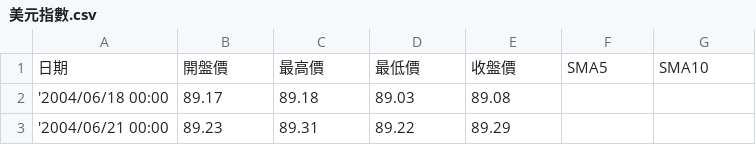
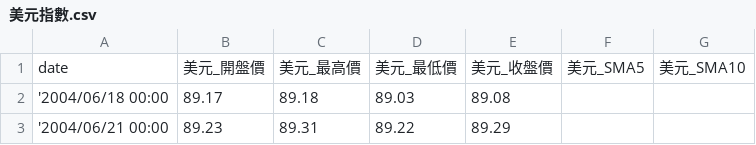
Before and after one commit to Spector3702/EasyGood-StockAI, a CSV file: data/美元指數.csv, drawn as a sheet; only a part is shown; removed rows and columns are numbered as before the commit, all else as after; the diff names each change by its address in the sheet, - before the commit and + after, or states it on an @@ line.

```diff
--- a/data/美元指數.csv
+++ b/data/美元指數.csv
-row 1: 日期 | 開盤價 | 最高價 | 最低價 | 收盤價 | SMA5 | SMA10
+row 1: date | 美元_開盤價 | 美元_最高價 | 美元_最低價 | 美元_收盤價 | 美元_SMA5 | 美元_SMA10
```
Also changed, not shown: data/2330ADR.csv, data/大盤日開高收低.csv, 5 other files.
